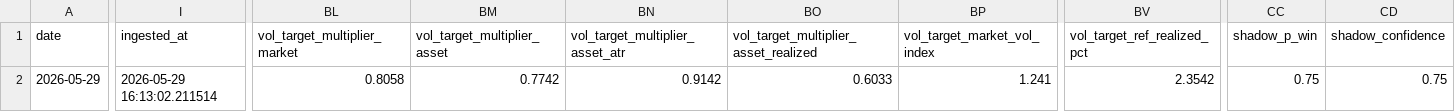
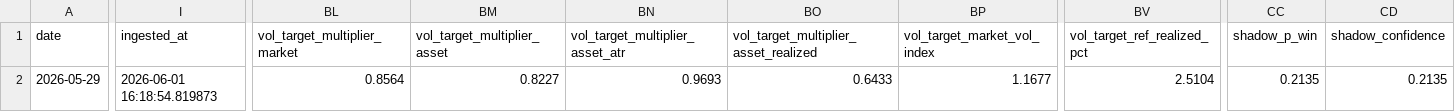
Before and after one commit to Rajapranata512/idx-trading-lab, a CSV file: reports/model_v2_shadow_signals.csv, drawn as a sheet; only a part is shown, gaps mark what is left out; the diff covers the shown part only; the diff names each change by its address in the sheet, - before the commit and + after, or states it on an @@ line.

```diff
--- a/reports/model_v2_shadow_signals.csv
+++ b/reports/model_v2_shadow_signals.csv
-I2 (ingested_at): 2026-05-29 16:13:02.211514
+I2 (ingested_at): 2026-06-01 16:18:54.819873
-BL2 (vol_target_multiplier_market): 0.8058
+BL2 (vol_target_multiplier_market): 0.8564
-BM2 (vol_target_multiplier_asset): 0.7742
+BM2 (vol_target_multiplier_asset): 0.8227
-BN2 (vol_target_multiplier_asset_atr): 0.9142
+BN2 (vol_target_multiplier_asset_atr): 0.9693
-BO2: 0.6033
+BO2: 0.6433
-BP2 (vol_target_market_vol_index): 1.241
+BP2 (vol_target_market_vol_index): 1.1677
-BV2 (vol_target_ref_realized_pct): 2.3542
+BV2 (vol_target_ref_realized_pct): 2.5104
-CC2 (shadow_p_win): 0.75
+CC2 (shadow_p_win): 0.2135
-CD2 (shadow_confidence): 0.75
+CD2 (shadow_confidence): 0.2135
```
Also changed, not shown: 3 edited cells elsewhere in this file, reports/daily_report.csv, reports/event_risk_active.csv, 48 other files.
